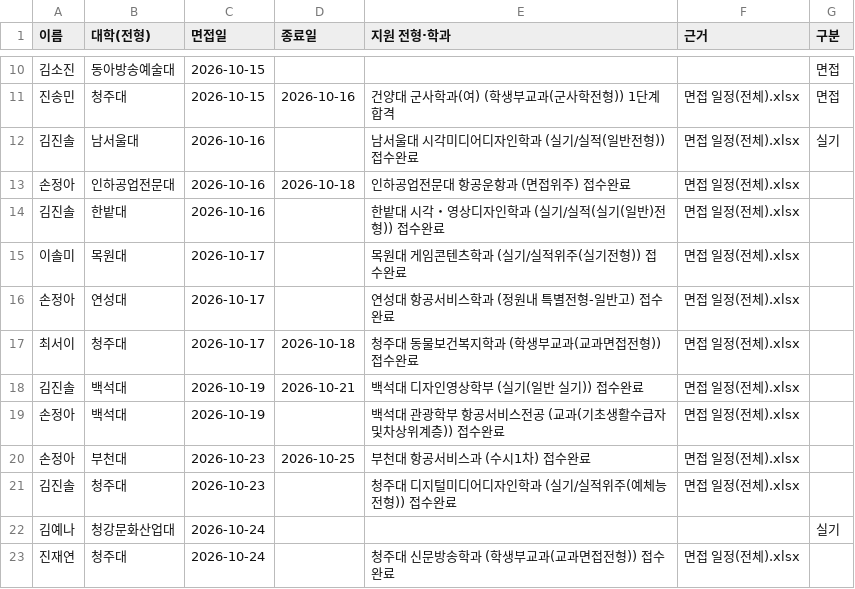
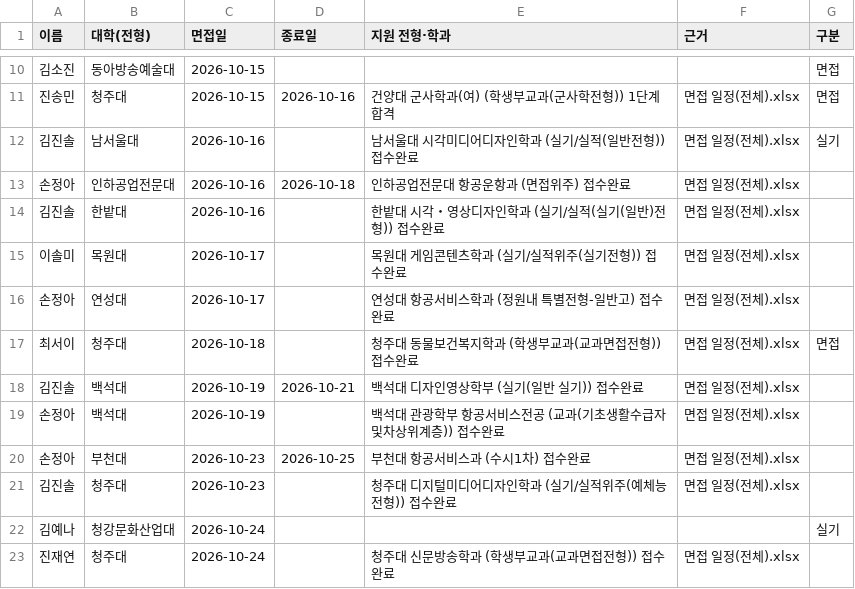
Before and after one commit to gytlr1406/sannam-3-3-calendar, a CSV file: 일정.csv, drawn as a sheet; only a part is shown, gaps mark what is left out.

Commit message:
달력에서 일정 편집: 청주대 10/18 최서이 수정

```diff
--- a/일정.csv
+++ b/일정.csv
@@ -16,3 +16,3 @@
 손정아,연성대,2026-10-17,,연성대 항공서비스학과 (정원내 특별전형-일반고) 접수완료,면접 일정(전체).xlsx,
-최서이,청주대,2026-10-17,2026-10-18,청주대 동물보건복지학과 (학생부교과(교과면접전형)) 접수완료,면접 일정(전체).xlsx,
+최서이,청주대,2026-10-18,,청주대 동물보건복지학과 (학생부교과(교과면접전형)) 접수완료,면접 일정(전체).xlsx,면접
 김진솔,백석대,2026-10-19,2026-10-21,백석대 디자인영상학부 (실기(일반 실기)) 접수완료,면접 일정(전체).xlsx,
```
